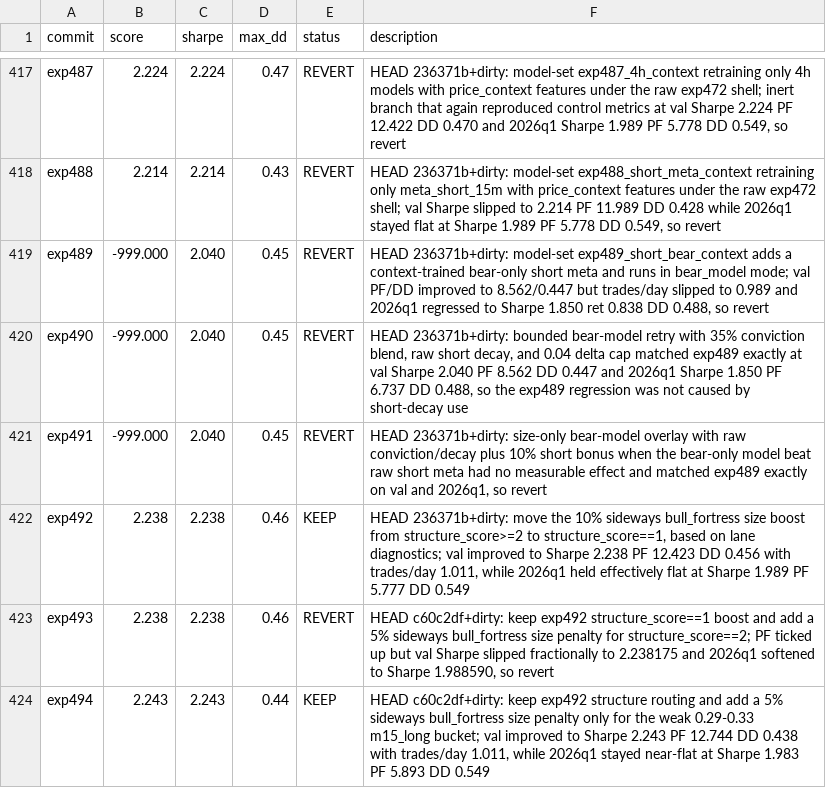
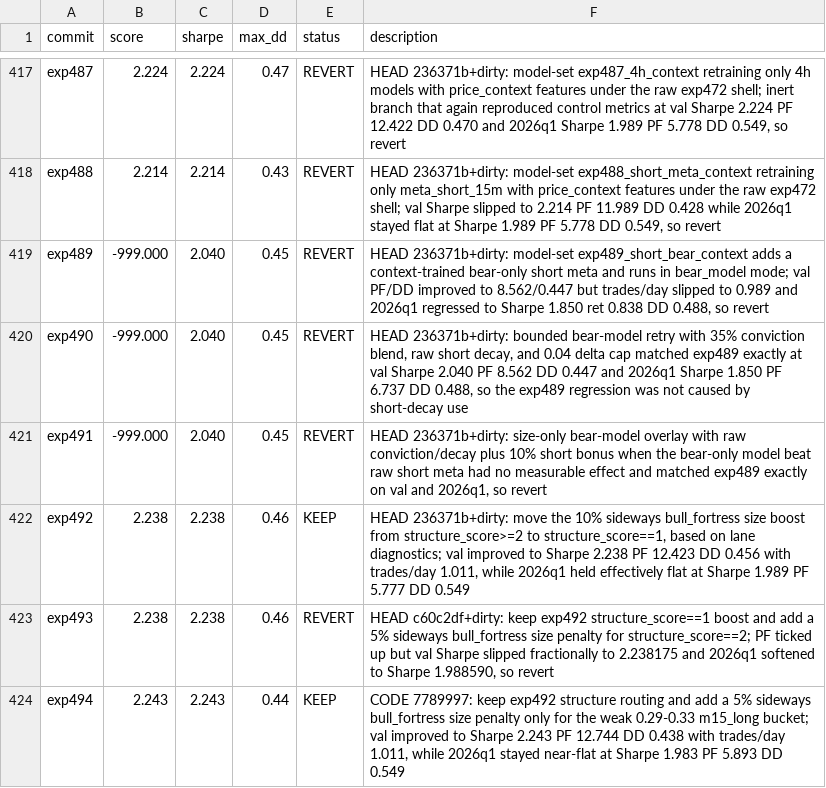
Before and after one commit to 0xedev/auto-researchtrading, a TSV file: results.tsv, drawn as a sheet; only a part is shown, gaps mark what is left out.

Commit message:
Record exp494 code hash in results

```diff
--- a/results.tsv
+++ b/results.tsv
@@ -423,2 +423,2 @@ exp492	2.238	2.238	0.46	KEEP	HEAD 236371b+dirty: move the 10% sideways bull_fort
 exp493	2.238	2.238	0.46	REVERT	HEAD c60c2df+dirty: keep exp492 structure_score==1 boost and add a 5% sideways bull_fortress size penalty for structure_score==2; PF ticked up but val Sharpe slipped fractionally to 2.238175 and 2026q1 softened to Sharpe 1.988590, so revert
-exp494	2.243	2.243	0.44	KEEP	HEAD c60c2df+dirty: keep exp492 structure routing and add a 5% sideways bull_fortress size penalty only for the weak 0.29-0.33 m15_long bucket; val improved to Sharpe 2.243 PF 12.744 DD 0.438 with trades/day 1.011, while 2026q1 stayed near-flat at Sharpe 1.983 PF 5.893 DD 0.549
+exp494	2.243	2.243	0.44	KEEP	CODE 7789997: keep exp492 structure routing and add a 5% sideways bull_fortress size penalty only for the weak 0.29-0.33 m15_long bucket; val improved to Sharpe 2.243 PF 12.744 DD 0.438 with trades/day 1.011, while 2026q1 stayed near-flat at Sharpe 1.983 PF 5.893 DD 0.549
```
